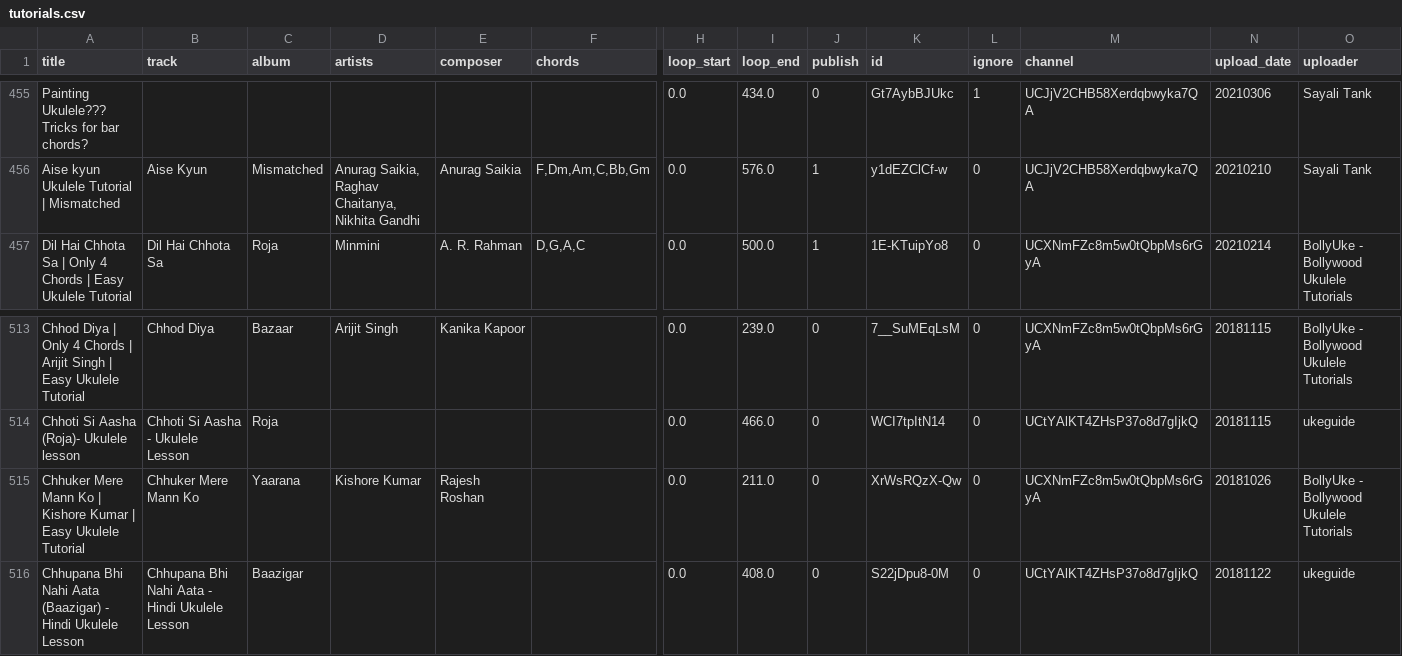
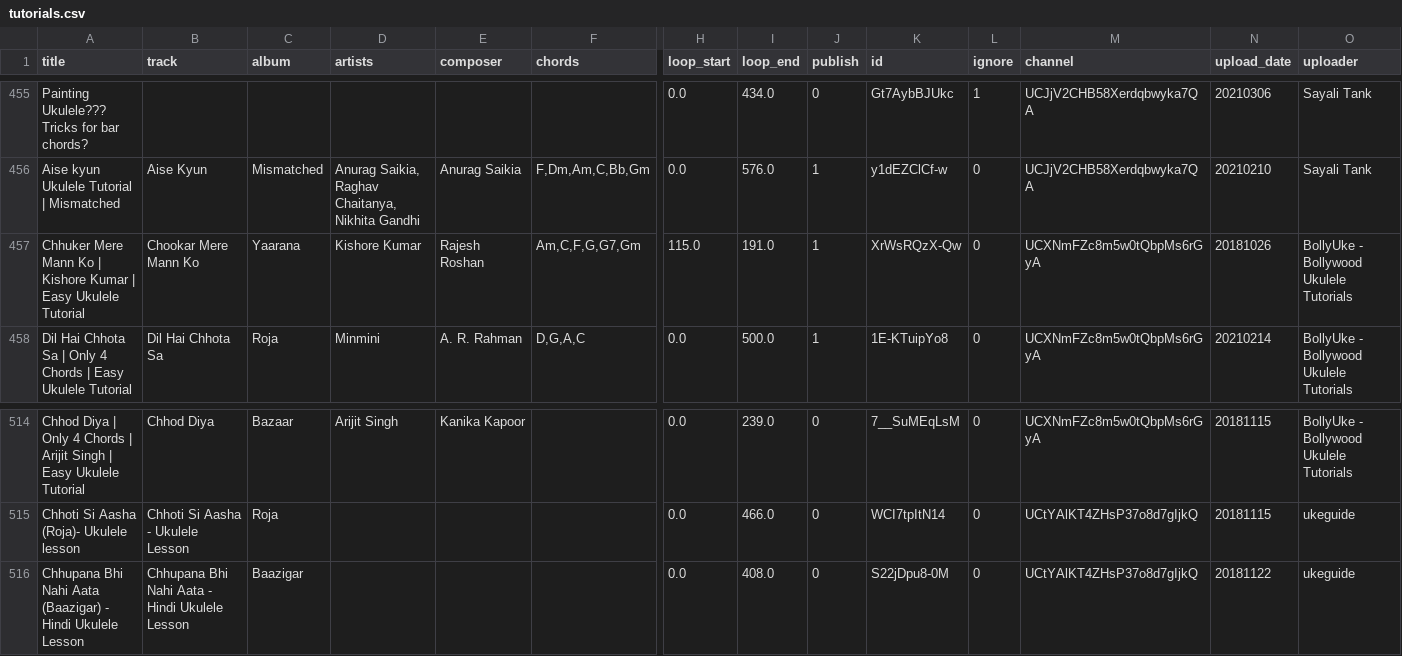
Before and after one commit to punchagan/ukulele-tutorials, a CSV file: data/tutorials.csv, drawn as a sheet; only a part is shown, gaps mark what is left out; removed rows and columns are numbered as before the commit, all else as after; rows hold the shown columns only; the diff names each change by its address in the sheet, - before the commit and + after, or states it on an @@ line.

Commit message:
Update data

```diff
--- a/data/tutorials.csv
+++ b/data/tutorials.csv
+row 457: Chhuker Mere Mann Ko | Kishore Kumar | Easy Ukulele Tutorial | Chookar Mere Mann Ko | Yaarana | Kishore Kumar | Rajesh Roshan | Am,C,F,G,G7,Gm | 115.0 | 191.0 | 1 | XrWsRQzX-Qw | 0 | UCXNmFZc8m5w0tQbpMs6rGyA | 20181026 | BollyUke - Bollywood Ukulele Tutorials
-row 515: Chhuker Mere Mann Ko | Kishore Kumar | Easy Ukulele Tutorial | Chhuker Mere Mann Ko | Yaarana | Kishore Kumar | Rajesh Roshan |  | 0.0 | 211.0 | 0 | XrWsRQzX-Qw | 0 | UCXNmFZc8m5w0tQbpMs6rGyA | 20181026 | BollyUke - Bollywood Ukulele Tutorials
```
Also changed, not shown: 1 other file.
